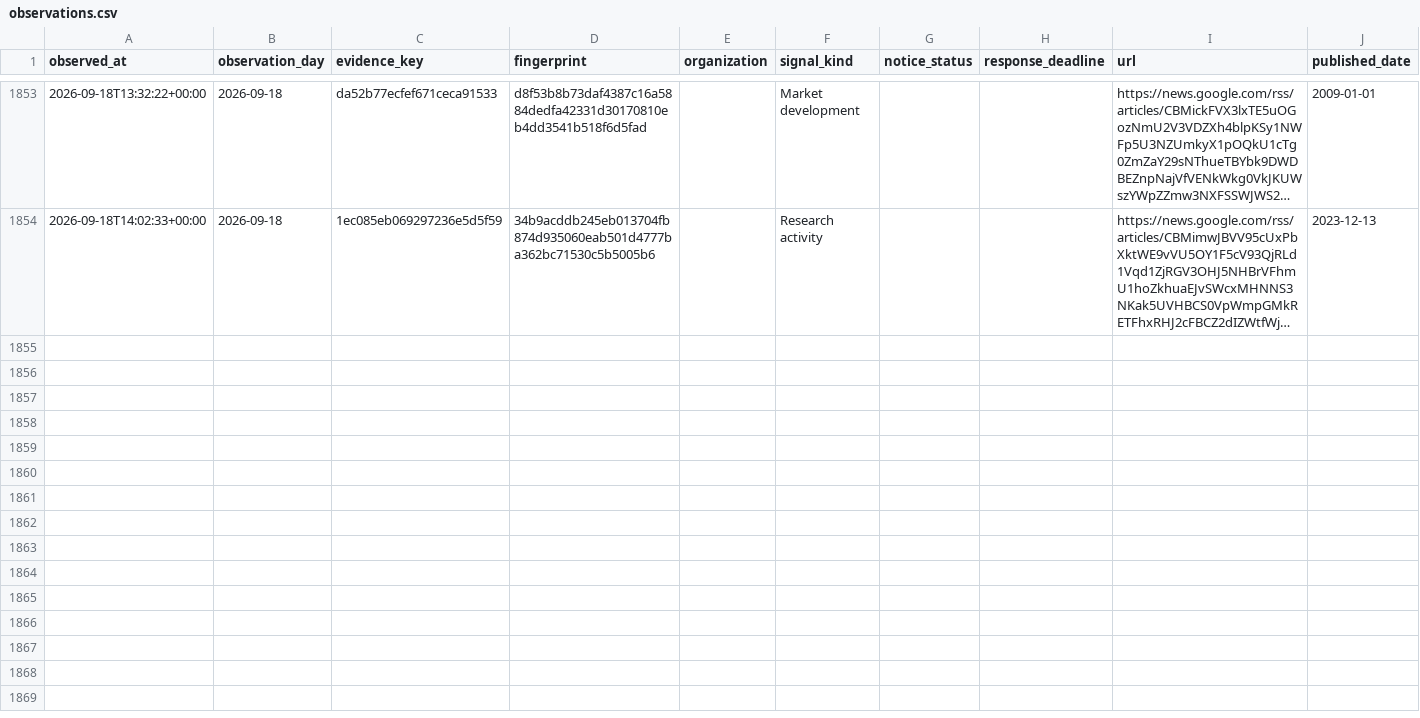
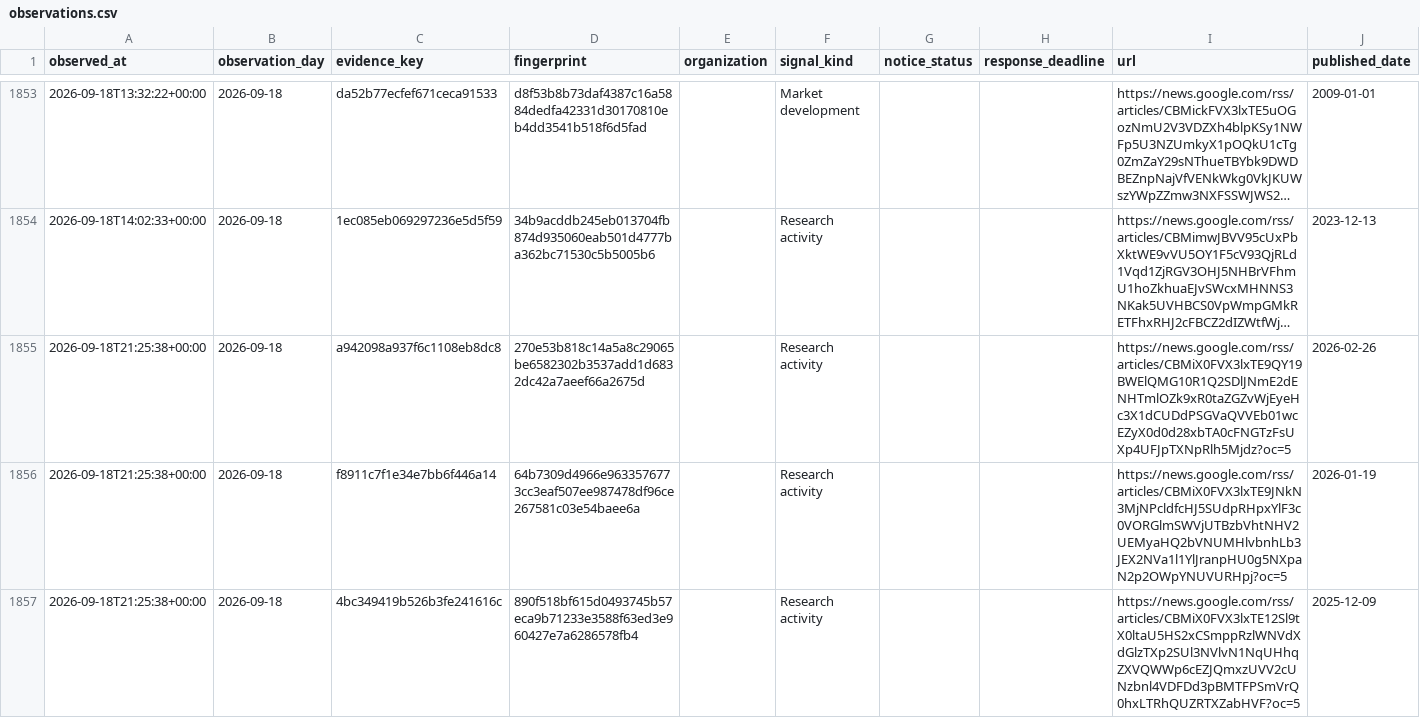
Before and after one commit to GaryPalfreman/ICP-MS-Potential-Intelligence-System, a CSV file: data/observations.csv, drawn as a sheet; only a part is shown, gaps mark what is left out; long unchanged cells end in …; the diff covers the shown part only; the diff names each change by its address in the sheet, - before the commit and + after, or states it on an @@ line.

```diff
--- a/data/observations.csv
+++ b/data/observations.csv
+row 1855: 2026-09-18T21:25:38+00:00 | 2026-09-18 | a942098a937f6c1108eb8dc8 | 270e53b818c14a5a8c29065be6582302b3537add1d6832dc42a7aeef66a2675d |  | Research activity |  |  | https://news.google.com/rss/articles/CBMiX0FVX3lxTE9QY19BWElQMG10R1Q2SDlJNmE2dENHTmlOZk9xR0taZGZvWjEyeHc3X1dCUDdPSGVaQVVEb01wcEZyX0d0d28xbTA0cFNGTzFsUXp4UFJpTXNpRlh5Mjdz?oc=5 | 2026-02-26
+row 1856: 2026-09-18T21:25:38+00:00 | 2026-09-18 | f8911c7f1e34e7bb6f446a14 | 64b7309d4966e9633576773cc3eaf507ee987478df96ce267581c03e54baee6a |  | Research activity |  |  | https://news.google.com/rss/articles/CBMiX0FVX3lxTE9JNkN3MjNPcldfcHJ5SUdpRHpxYlF3c0VORGlmSWVjUTBzbVhtNHV2UEMyaHQ2bVNUMHlvbnhLb3JEX2NVa1l1YlJranpHU0g5NXpaN2p2OWpYNUVURHpj?oc=5 | 2026-01-19
+row 1857: 2026-09-18T21:25:38+00:00 | 2026-09-18 | 4bc349419b526b3fe241616c | 890f518bf615d0493745b57eca9b71233e3588f63ed3e960427e7a6286578fb4 |  | Research activity |  |  | https://news.google.com/rss/articles/CBMiX0FVX3lxTE12Sl9tX0ltaU5HS2xCSmppRzlWNVdXdGlzTXp2SUl3NVlvN1NqUHhqZXVQWWp6cEZJQmxzUVV2cUNzbnl4VDFDd3pBMTFPSmVrQ0hxLTRhQUZRTXZabHVF?oc=5 | 2025-12-09
```
Also changed, not shown: 6 added rows elsewhere in this file, 2 other files.
